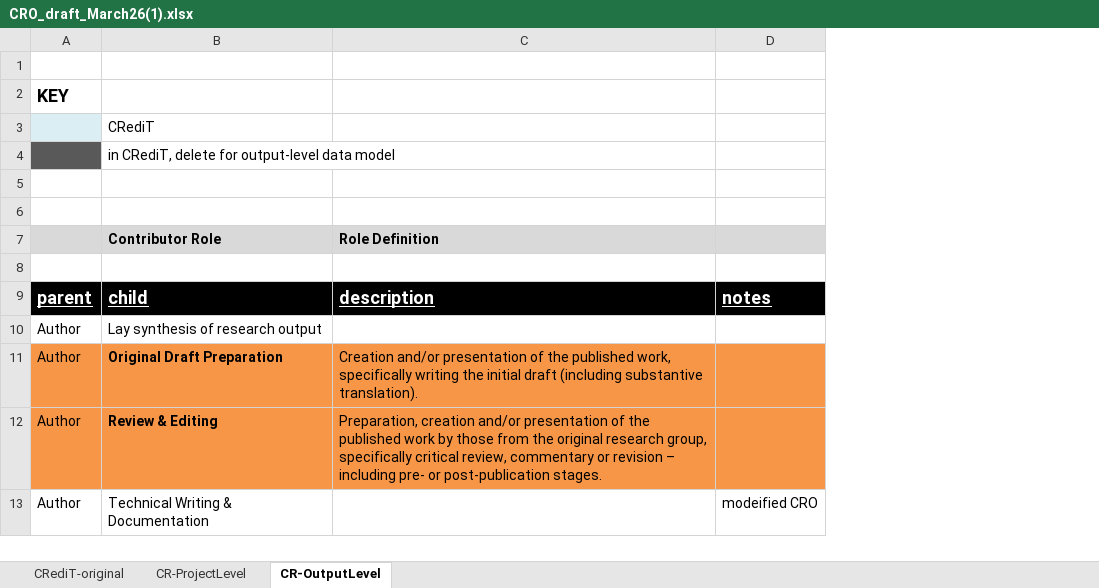
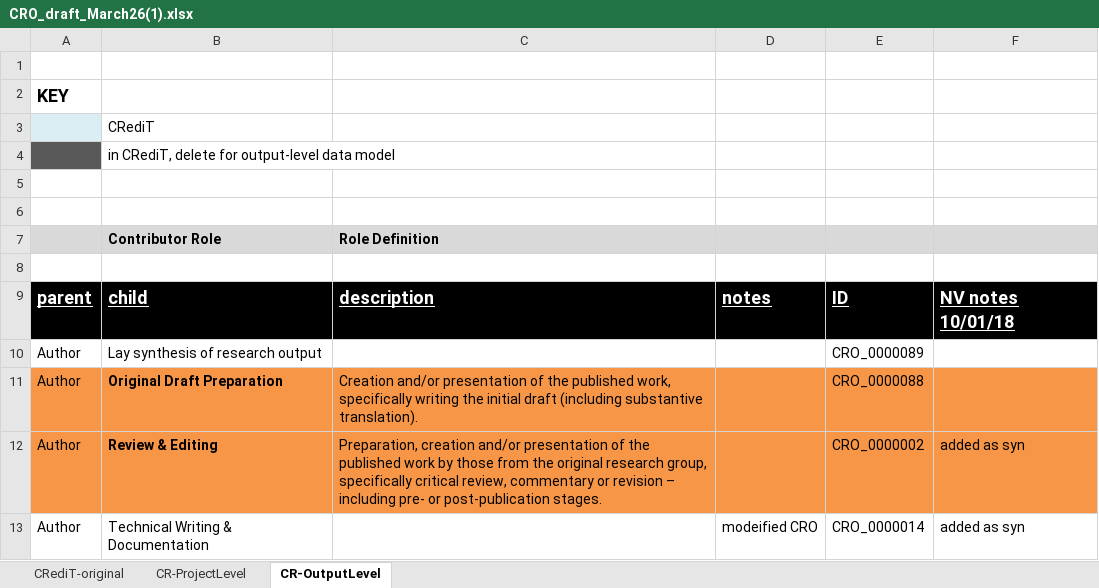
Before and after one commit to data2health/contributor-role-ontology, an Excel workbook: docs/CRO_draft_March26(1).xlsx, sheet CR-OutputLevel, drawn as a sheet; only a part is shown; values as stored, in another font and other column widths than the file's, no borders; the diff names each change by its address in the sheet, - before the commit and + after, or states it on an @@ line.

Commit message:
added new classes from CR-OutputLevel tab and added notes to spreadsheet

```diff
--- a/docs/CRO_draft_March26(1).xlsx (sheet CR-OutputLevel)
+++ b/docs/CRO_draft_March26(1).xlsx (sheet CR-OutputLevel)
+column E, rows 9-13: ID | CRO_0000089 | CRO_0000088 | CRO_0000002 | CRO_0000014
+column F, rows 9-13: NV notes 10/01/18 |  |  | added as syn | added as syn
```
Also changed, not shown: sheet CR-ProjectLevel, 1 other file.
